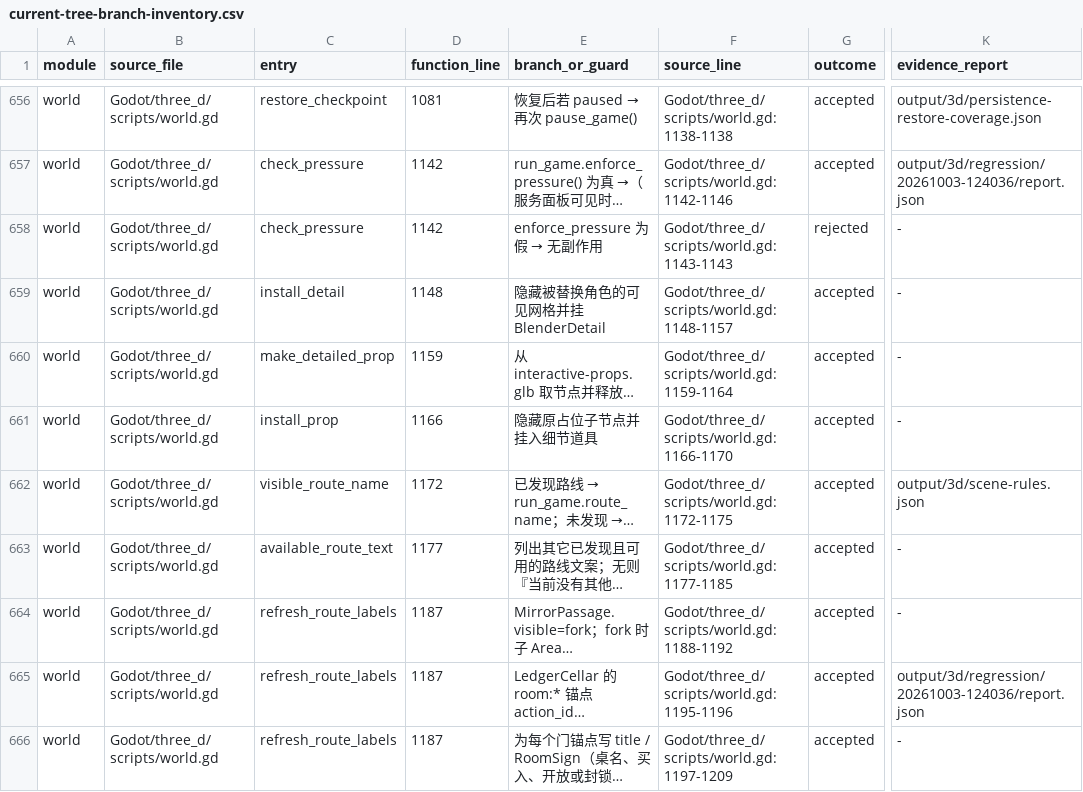
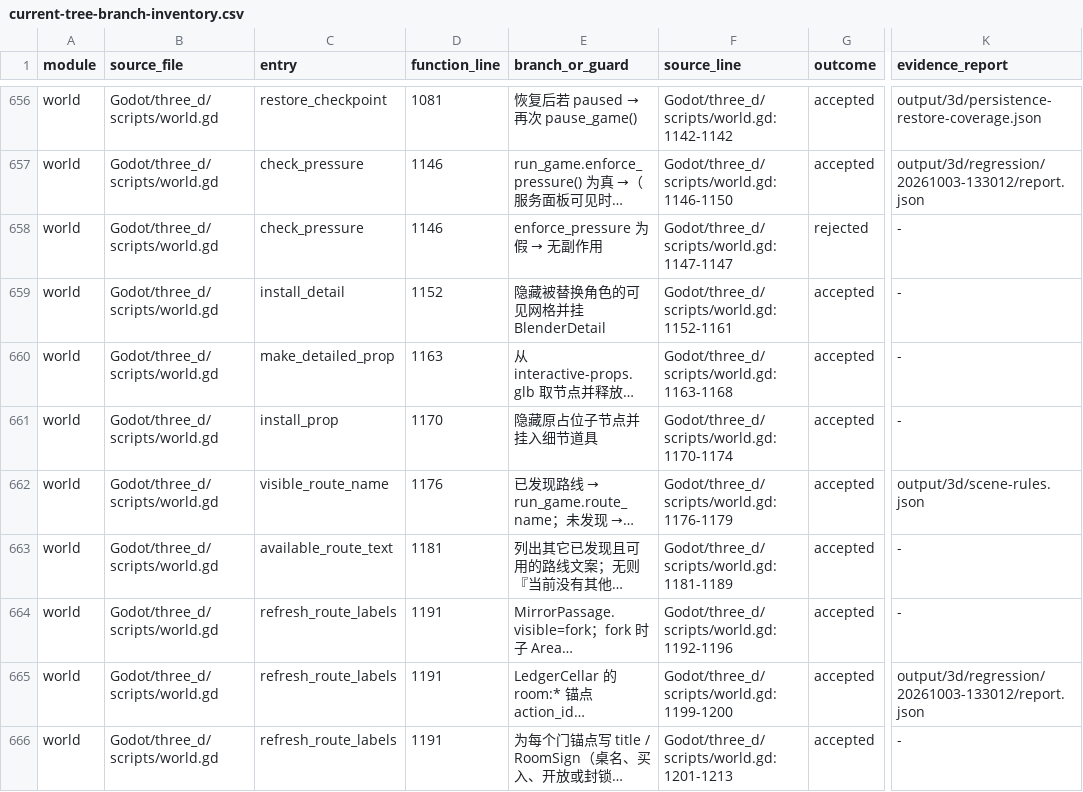
Before and after one commit to spring10-15/Texas-pub, a CSV file: docs/3d-production/external-handoff/A8-global-catalog-audit/current-tree-branch-inventory.csv, drawn as a sheet; only a part is shown, gaps mark what is left out; long unchanged cells end in …; the diff covers the shown part only; the diff names each change by its address in the sheet, - before the commit and + after, or states it on an @@ line.

Commit message:
Keep repeated mouse rotations compatible with world saves

```diff
--- a/docs/3d-production/external-handoff/A8-global-catalog-audit/current-tree-branch-inventory.csv
+++ b/docs/3d-production/external-handoff/A8-global-catalog-audit/current-tree-branch-inventory.csv
-F656 (source_line): Godot/three_d/scripts/world.gd:1138-1138
+F656 (source_line): Godot/three_d/scripts/world.gd:1142-1142
-D657:D658 (function_line): 1142
+D657:D658 (function_line): 1146
-F657 (source_line): Godot/three_d/scripts/world.gd:1142-1146
+F657 (source_line): Godot/three_d/scripts/world.gd:1146-1150
-K657 (evidence_report): output/3d/regression/20261003-124036/report.json
+K657 (evidence_report): output/3d/regression/20261003-133012/report.json
-F658 (source_line): Godot/three_d/scripts/world.gd:1143-1143
+F658 (source_line): Godot/three_d/scripts/world.gd:1147-1147
-D659 (function_line): 1148
+D659 (function_line): 1152
-F659 (source_line): Godot/three_d/scripts/world.gd:1148-1157
+F659 (source_line): Godot/three_d/scripts/world.gd:1152-1161
-D660 (function_line): 1159
+D660 (function_line): 1163
-F660 (source_line): Godot/three_d/scripts/world.gd:1159-1164
+F660 (source_line): Godot/three_d/scripts/world.gd:1163-1168
-D661 (function_line): 1166
+D661 (function_line): 1170
-F661 (source_line): Godot/three_d/scripts/world.gd:1166-1170
+F661 (source_line): Godot/three_d/scripts/world.gd:1170-1174
-D662 (function_line): 1172
+D662 (function_line): 1176
-F662 (source_line): Godot/three_d/scripts/world.gd:1172-1175
+F662 (source_line): Godot/three_d/scripts/world.gd:1176-1179
-D663 (function_line): 1177
+D663 (function_line): 1181
-F663 (source_line): Godot/three_d/scripts/world.gd:1177-1185
+F663 (source_line): Godot/three_d/scripts/world.gd:1181-1189
-D664:D666 (function_line): 1187
+D664:D666 (function_line): 1191
-F664 (source_line): Godot/three_d/scripts/world.gd:1188-1192
+F664 (source_line): Godot/three_d/scripts/world.gd:1192-1196
-F665 (source_line): Godot/three_d/scripts/world.gd:1195-1196
+F665 (source_line): Godot/three_d/scripts/world.gd:1199-1200
-K665 (evidence_report): output/3d/regression/20261003-124036/report.json
+K665 (evidence_report): output/3d/regression/20261003-133012/report.json
-F666 (source_line): Godot/three_d/scripts/world.gd:1197-1209
+F666 (source_line): Godot/three_d/scripts/world.gd:1201-1213
```
Also changed, not shown: 110 edited cells elsewhere in this file, 12 other files.
